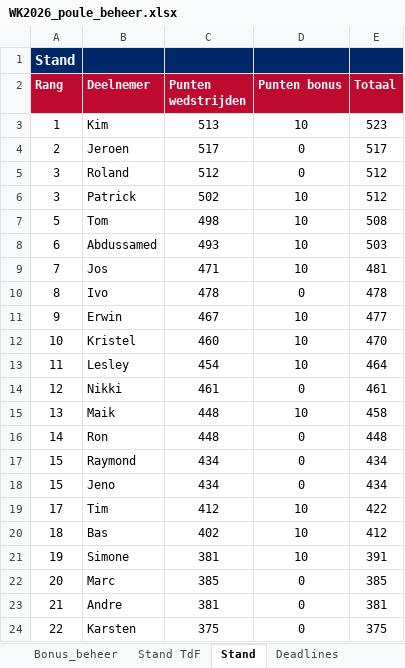
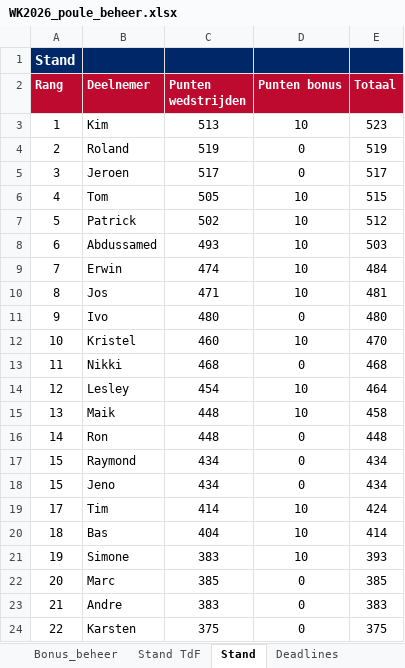
Before and after one commit to tomverbong/BINX-Zuid---WK-Poule-2026, an Excel workbook: WK2026_poule_beheer.xlsx, sheet Stand, drawn as a sheet; values as stored, in another font and other column widths than the file's, no borders; removed rows and columns are numbered as before the commit, all else as after; the diff names each change by its address in the sheet, - before the commit and + after, or states it on an @@ line.

```diff
--- a/WK2026_poule_beheer.xlsx (sheet Stand)
+++ b/WK2026_poule_beheer.xlsx (sheet Stand)
+row 4: 2 | Roland | 519 | 0 | 519
-A5 (Rang): 2
+A5 (Rang): 3
-row 5: 3 | Roland | 512 | 0 | 512
+row 6: 4 | Tom | 505 | 10 | 515
-A7 (Rang): 3
+A7 (Rang): 5
-row 7: 5 | Tom | 498 | 10 | 508
+row 9: 7 | Erwin | 474 | 10 | 484
-A10 (Rang): 7
+A10 (Rang): 8
-A11 (Rang): 8
+A11 (Rang): 9
-C11 (Punten wedstrijden): 478
+C11 (Punten wedstrijden): 480
-E11 (Totaal): 478
+E11 (Totaal): 480
-row 11: 9 | Erwin | 467 | 10 | 477
+row 13: 11 | Nikki | 468 | 0 | 468
-A14 (Rang): 11
+A14 (Rang): 12
-row 14: 12 | Nikki | 461 | 0 | 461
-C19 (Punten wedstrijden): 412
+C19 (Punten wedstrijden): 414
-E19 (Totaal): 422
+E19 (Totaal): 424
-C20 (Punten wedstrijden): 402
+C20 (Punten wedstrijden): 404
-E20 (Totaal): 412
+E20 (Totaal): 414
-C21 (Punten wedstrijden): 381
+C21 (Punten wedstrijden): 383
-E21 (Totaal): 391
+E21 (Totaal): 393
-C23 (Punten wedstrijden): 381
+C23 (Punten wedstrijden): 383
-E23 (Totaal): 381
+E23 (Totaal): 383
```
Also changed, not shown: sheet Wedstrijden_beheer, sheet Stand TdF, sheet Bonus_beheer, formulas that keep their value.
